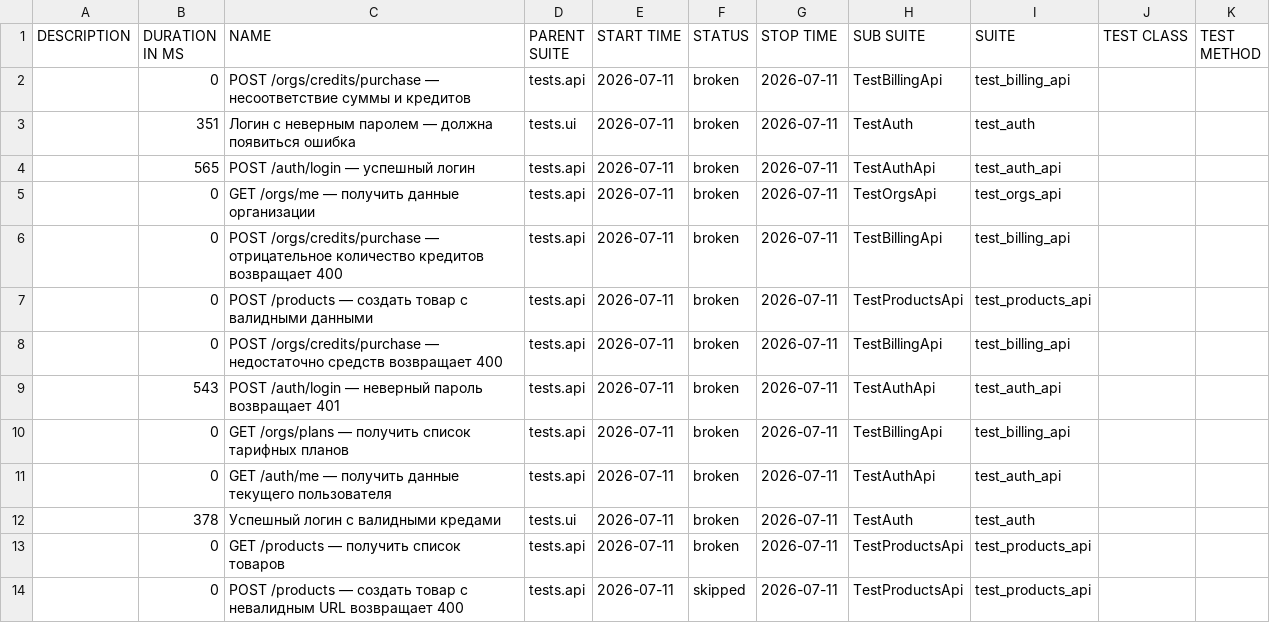
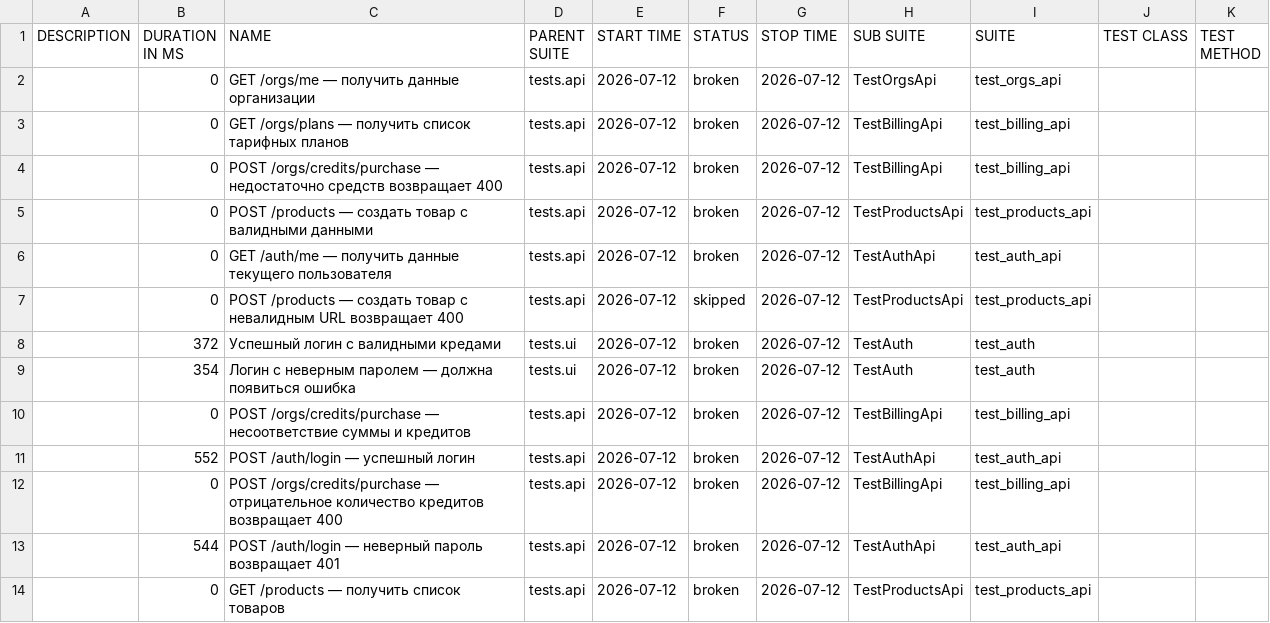
Before and after one commit to Sunaaa1/kartochki-tests, a CSV file: data/suites.csv, drawn as a sheet.

```diff
--- a/data/suites.csv
+++ b/data/suites.csv
@@ -1,14 +1,14 @@
 "DESCRIPTION","DURATION IN MS","NAME","PARENT SUITE","START TIME","STATUS","STOP TIME","SUB SUITE","SUITE","TEST CLASS","TEST METHOD"
-"","0","POST /orgs/credits/purchase — несоответствие суммы и кредитов","tests.api","2026-07-11","broken","2026-07-11","TestBillingApi","test_billing_api","",""
-"","351","Логин с неверным паролем — должна появиться ошибка","tests.ui","2026-07-11","broken","2026-07-11","TestAuth","test_auth","",""
-"","565","POST /auth/login — успешный логин","tests.api","2026-07-11","broken","2026-07-11","TestAuthApi","test_auth_api","",""
-"","0","GET /orgs/me — получить данные организации","tests.api","2026-07-11","broken","2026-07-11","TestOrgsApi","test_orgs_api","",""
-"","0","POST /orgs/credits/purchase — отрицательное количество кредитов возвращает 400","tests.api","2026-07-11","broken","2026-07-11","TestBillingApi","test_billing_api","",""
-"","0","POST /products — создать товар с валидными данными","tests.api","2026-07-11","broken","2026-07-11","TestProductsApi","test_products_api","",""
-"","0","POST /orgs/credits/purchase — недостаточно средств возвращает 400","tests.api","2026-07-11","broken","2026-07-11","TestBillingApi","test_billing_api","",""
-"","543","POST /auth/login — неверный пароль возвращает 401","tests.api","2026-07-11","broken","2026-07-11","TestAuthApi","test_auth_api","",""
-"","0","GET /orgs/plans — получить список тарифных планов","tests.api","2026-07-11","broken","2026-07-11","TestBillingApi","test_billing_api","",""
-"","0","GET /auth/me — получить данные текущего пользователя","tests.api","2026-07-11","broken","2026-07-11","TestAuthApi","test_auth_api","",""
-"","378","Успешный логин с валидными кредами","tests.ui","2026-07-11","broken","2026-07-11","TestAuth","test_auth","",""
-"","0","GET /products — получить список товаров","tests.api","2026-07-11","broken","2026-07-11","TestProductsApi","test_products_api","",""
-"","0","POST /products — создать товар с невалидным URL возвращает 400","tests.api","2026-07-11","skipped","2026-07-11","TestProductsApi","test_products_api","",""
+"","0","GET /orgs/me — получить данные организации","tests.api","2026-07-12","broken","2026-07-12","TestOrgsApi","test_orgs_api","",""
+"","0","GET /orgs/plans — получить список тарифных планов","tests.api","2026-07-12","broken","2026-07-12","TestBillingApi","test_billing_api","",""
+"","0","POST /orgs/credits/purchase — недостаточно средств возвращает 400","tests.api","2026-07-12","broken","2026-07-12","TestBillingApi","test_billing_api","",""
+"","0","POST /products — создать товар с валидными данными","tests.api","2026-07-12","broken","2026-07-12","TestProductsApi","test_products_api","",""
+"","0","GET /auth/me — получить данные текущего пользователя","tests.api","2026-07-12","broken","2026-07-12","TestAuthApi","test_auth_api","",""
+"","0","POST /products — создать товар с невалидным URL возвращает 400","tests.api","2026-07-12","skipped","2026-07-12","TestProductsApi","test_products_api","",""
+"","372","Успешный логин с валидными кредами","tests.ui","2026-07-12","broken","2026-07-12","TestAuth","test_auth","",""
+"","354","Логин с неверным паролем — должна появиться ошибка","tests.ui","2026-07-12","broken","2026-07-12","TestAuth","test_auth","",""
+"","0","POST /orgs/credits/purchase — несоответствие суммы и кредитов","tests.api","2026-07-12","broken","2026-07-12","TestBillingApi","test_billing_api","",""
+"","552","POST /auth/login — успешный логин","tests.api","2026-07-12","broken","2026-07-12","TestAuthApi","test_auth_api","",""
+"","0","POST /orgs/credits/purchase — отрицательное количество кредитов возвращает 400","tests.api","2026-07-12","broken","2026-07-12","TestBillingApi","test_billing_api","",""
+"","544","POST /auth/login — неверный пароль возвращает 401","tests.api","2026-07-12","broken","2026-07-12","TestAuthApi","test_auth_api","",""
+"","0","GET /products — получить список товаров","tests.api","2026-07-12","broken","2026-07-12","TestProductsApi","test_products_api","",""
```
Also changed, not shown: data/behaviors.csv, 47 other files.
